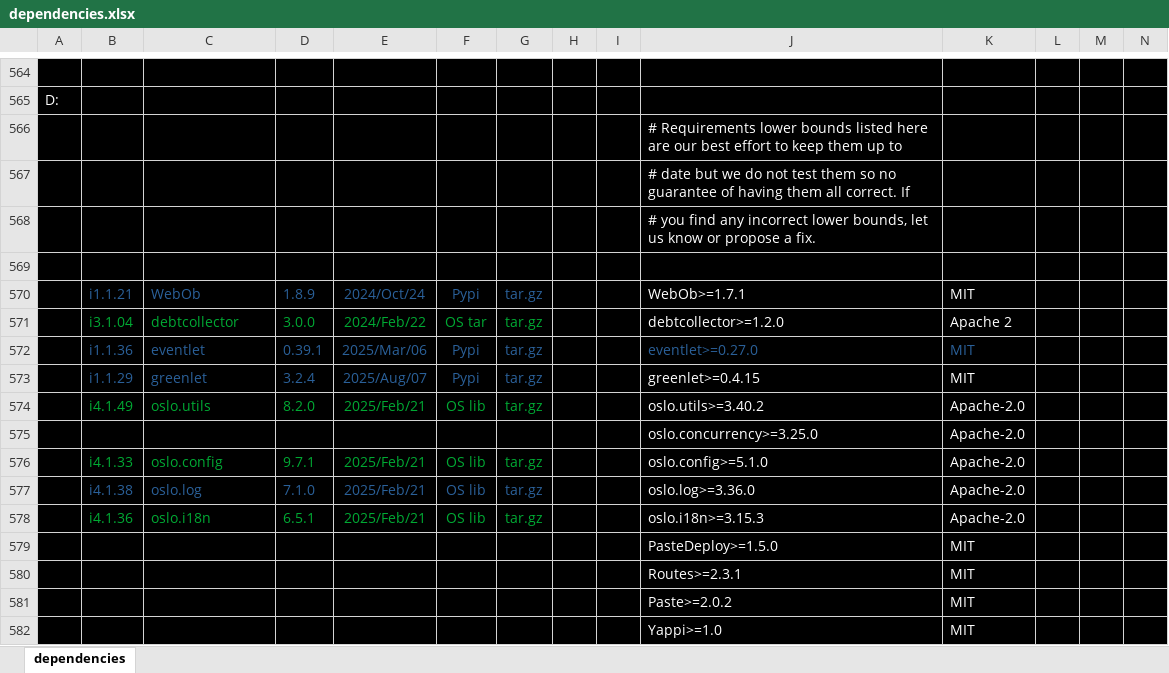
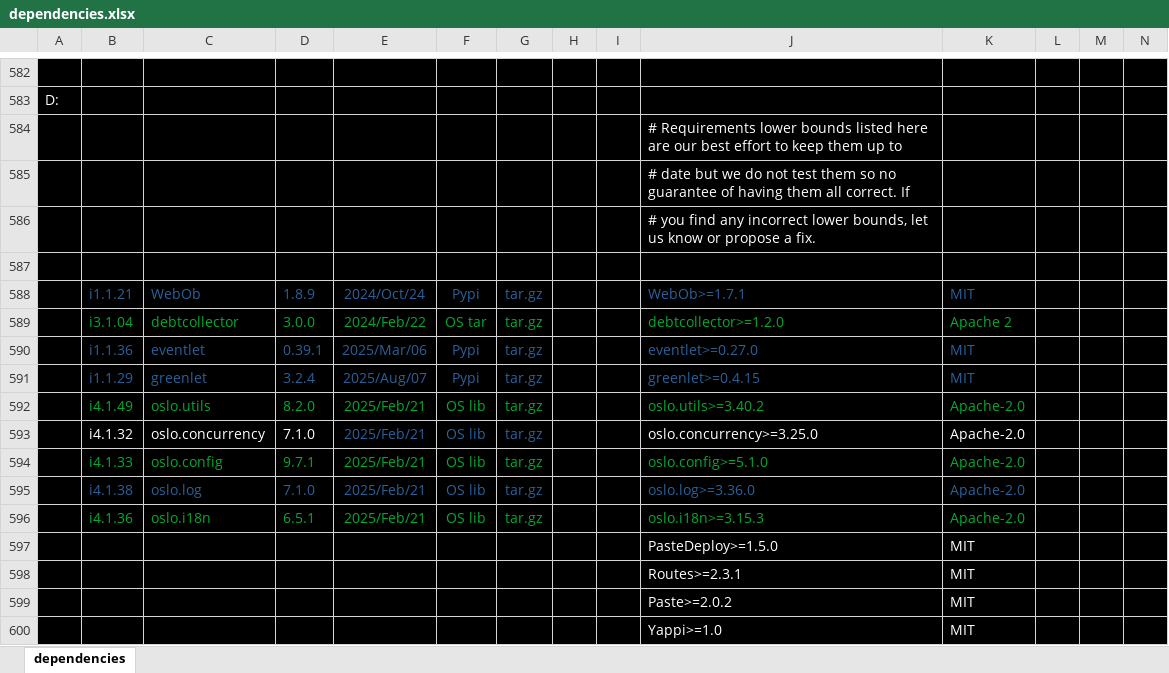
Before and after one commit to sevilla-larry/OpenStack-scripts, an Excel workbook: 25.1.Epoxy/dependencies.xlsx, sheet dependencies, drawn as a sheet; only a part is shown, gaps mark what is left out; values as stored, in another font and other column widths than the file's, no borders; removed rows and columns are numbered as before the commit, all else as after; rows hold the shown columns only; the diff covers the shown part only; the diff names each change by its address in the sheet, - before the commit and + after, or states it on an @@ line.

Commit message:
add oslo.concurrency

```diff
--- a/25.1.Epoxy/dependencies.xlsx (sheet dependencies)
+++ b/25.1.Epoxy/dependencies.xlsx (sheet dependencies)
-J588:K588 text colour: #FFFFFF
+J588:K588 text colour: #2A6099
-J589:K589 text colour: #FFFFFF
+J589:K589 text colour: #00A933
-J591:K591 text colour: #FFFFFF
+J591:K591 text colour: #2A6099
-J592:K592 text colour: #FFFFFF
+J592:K592 text colour: #00A933
-row 575:  |  |  |  |  |  |  |  |  | oslo.concurrency>=3.25.0 | Apache-2.0
+row 593:  | i4.1.32 | oslo.concurrency | 7.1.0 | 2025/Feb/21 | OS lib | tar.gz |  |  | oslo.concurrency>=3.25.0 | Apache-2.0
-J594:K594 text colour: #FFFFFF
+J594:K594 text colour: #00A933
-J595:K595 text colour: #FFFFFF
+J595:K595 text colour: #2A6099
-J596:K596 text colour: #FFFFFF
+J596:K596 text colour: #00A933
```
Also changed, not shown: 18 added rows elsewhere in this sheet, 5 other files.
